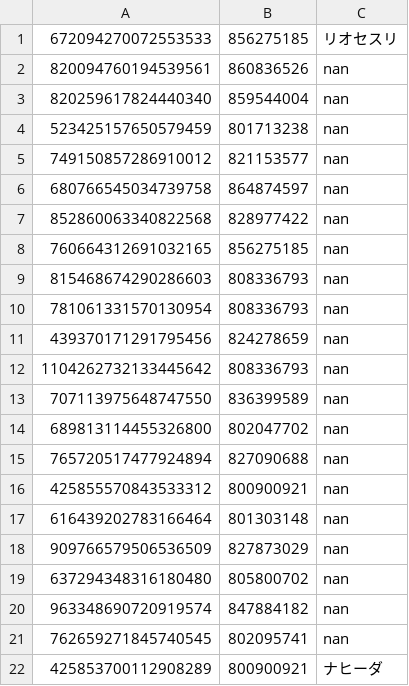
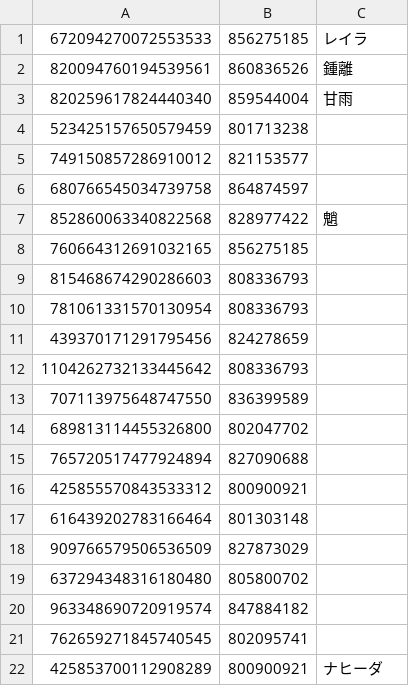
Before and after one commit to sumaa0219/genshin-Artifacter, a CSV file: assetData/user_UID_data.csv, drawn as a sheet.

```diff
--- a/assetData/user_UID_data.csv
+++ b/assetData/user_UID_data.csv
@@ -1,22 +1,22 @@
-672094270072553533,856275185,リオセスリ
-820094760194539561,860836526,nan
-820259617824440340,859544004,nan
-523425157650579459,801713238,nan
-749150857286910012,821153577,nan
-680766545034739758,864874597,nan
-852860063340822568,828977422,nan
-760664312691032165,856275185,nan
-815468674290286603,808336793,nan
-781061331570130954,808336793,nan
-439370171291795456,824278659,nan
-1104262732133445642,808336793,nan
-707113975648747550,836399589,nan
-689813114455326800,802047702,nan
-765720517477924894,827090688,nan
-425855570843533312,800900921,nan
-616439202783166464,801303148,nan
-909766579506536509,827873029,nan
-637294348316180480,805800702,nan
-963348690720919574,847884182,nan
-762659271845740545,802095741,nan
+672094270072553533,856275185,レイラ
+820094760194539561,860836526,鍾離
+820259617824440340,859544004,甘雨
+523425157650579459,801713238,
+749150857286910012,821153577,
+680766545034739758,864874597,
+852860063340822568,828977422,魈
+760664312691032165,856275185,
+815468674290286603,808336793,
+781061331570130954,808336793,
+439370171291795456,824278659,
+1104262732133445642,808336793,
+707113975648747550,836399589,
+689813114455326800,802047702,
+765720517477924894,827090688,
+425855570843533312,800900921,
+616439202783166464,801303148,
+909766579506536509,827873029,
+637294348316180480,805800702,
+963348690720919574,847884182,
+762659271845740545,802095741,
 425853700112908289,800900921,ナヒーダ
```
Also changed, not shown: 54 other files.
